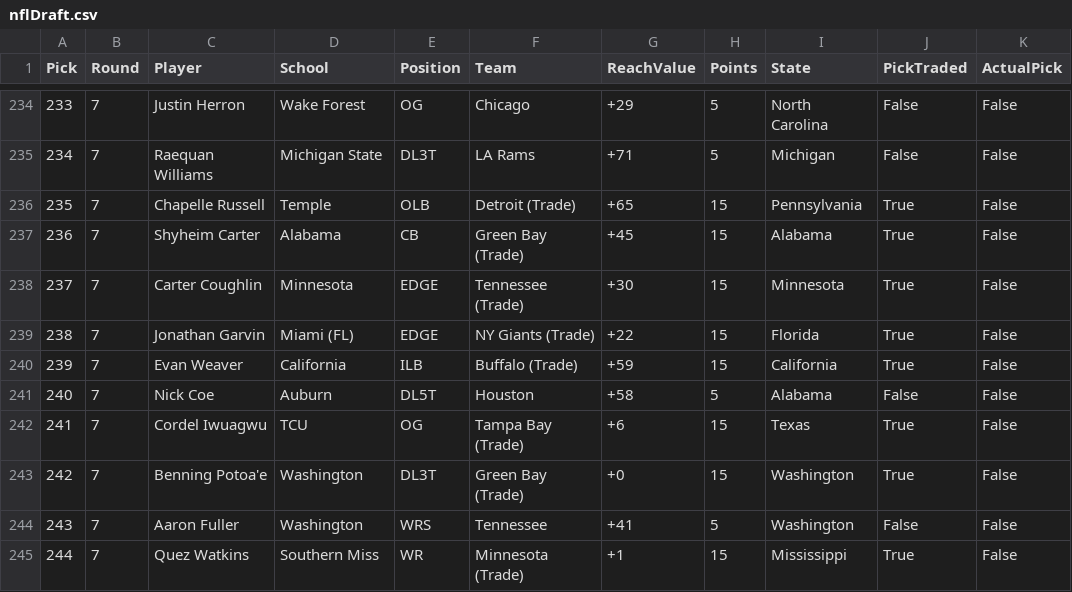
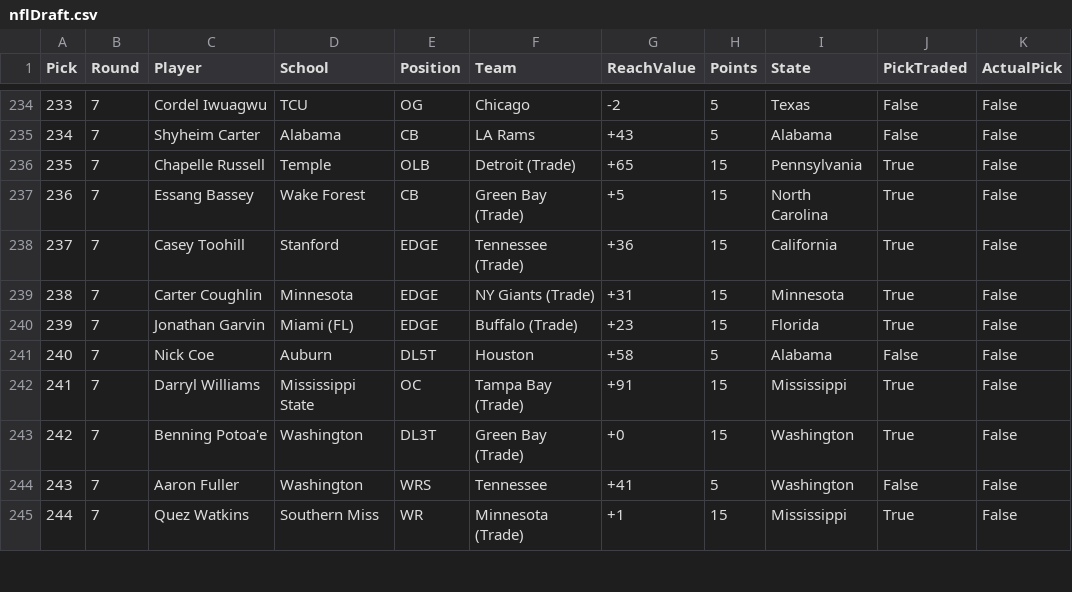
Before and after one commit to zo0o0ot/2020-draft-scorer, a CSV file: draft/nflDraft.csv, drawn as a sheet; only a part is shown, gaps mark what is left out; the diff covers the shown part only.

```diff
--- a/draft/nflDraft.csv
+++ b/draft/nflDraft.csv
@@ -234,10 +234,10 @@ Pick,Round,Player,School,Position,Team,ReachValue,Points,State,PickTraded,Actual
-233,7,Justin Herron,Wake Forest,OG,Chicago,+29,5,North Carolina,False,False
-234,7,Raequan Williams,Michigan State,DL3T,LA Rams,+71,5,Michigan,False,False
+233,7,Cordel Iwuagwu,TCU,OG,Chicago,-2,5,Texas,False,False
+234,7,Shyheim Carter,Alabama,CB,LA Rams,+43,5,Alabama,False,False
 235,7,Chapelle Russell,Temple,OLB,Detroit (Trade),+65,15,Pennsylvania,True,False
-236,7,Shyheim Carter,Alabama,CB,Green Bay (Trade),+45,15,Alabama,True,False
-237,7,Carter Coughlin,Minnesota,EDGE,Tennessee (Trade),+30,15,Minnesota,True,False
-238,7,Jonathan Garvin,Miami (FL),EDGE,NY Giants (Trade),+22,15,Florida,True,False
-239,7,Evan Weaver,California,ILB,Buffalo (Trade),+59,15,California,True,False
+236,7,Essang Bassey,Wake Forest,CB,Green Bay (Trade),+5,15,North Carolina,True,False
+237,7,Casey Toohill,Stanford,EDGE,Tennessee (Trade),+36,15,California,True,False
+238,7,Carter Coughlin,Minnesota,EDGE,NY Giants (Trade),+31,15,Minnesota,True,False
+239,7,Jonathan Garvin,Miami (FL),EDGE,Buffalo (Trade),+23,15,Florida,True,False
 240,7,Nick Coe,Auburn,DL5T,Houston,+58,5,Alabama,False,False
-241,7,Cordel Iwuagwu,TCU,OG,Tampa Bay (Trade),+6,15,Texas,True,False
+241,7,Darryl Williams,Mississippi State,OC,Tampa Bay (Trade),+91,15,Mississippi,True,False
 242,7,Benning Potoa'e,Washington,DL3T,Green Bay (Trade),+0,15,Washington,True,False
```
Also changed, not shown: 118 edited cells elsewhere in this file, draft/leagifyResults.csv, 1 other file.
